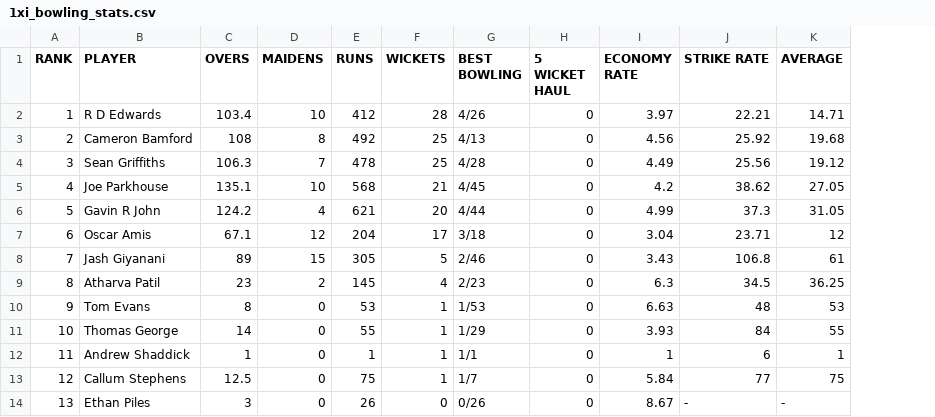
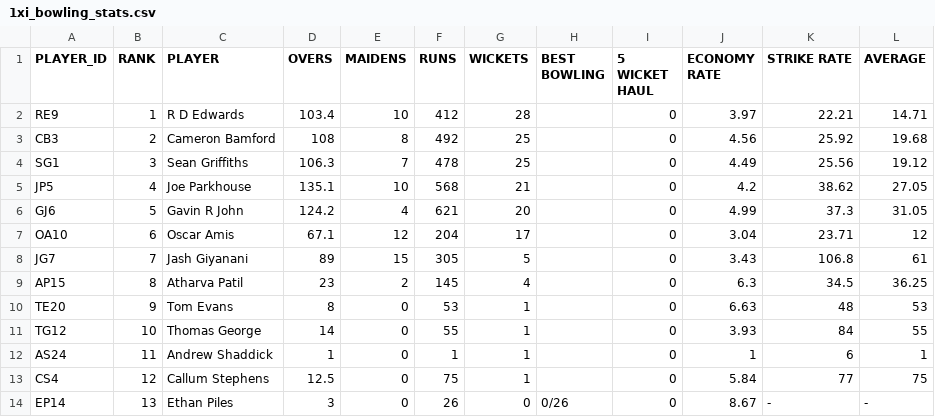
Before and after one commit to rowlandsw80/StumpMetrics, a CSV file: data/NeathCC/2025/1xi_bowling_stats.csv, drawn as a sheet; addresses are those after the commit; the diff names each change by its address in the sheet, - before the commit and + after, or states it on an @@ line.

```diff
--- a/data/NeathCC/2025/1xi_bowling_stats.csv
+++ b/data/NeathCC/2025/1xi_bowling_stats.csv
+column A (PLAYER_ID), rows 2-14: RE9 | CB3 | SG1 | JP5 | GJ6 | OA10 | JG7 | AP15 | TE20 | TG12 | AS24 | CS4 | EP14
-H2 (BEST BOWLING): 4/26
+H2 (BEST BOWLING): (empty)
-H3 (BEST BOWLING): 4/13
+H3 (BEST BOWLING): (empty)
-H4 (BEST BOWLING): 4/28
+H4 (BEST BOWLING): (empty)
-H5 (BEST BOWLING): 4/45
+H5 (BEST BOWLING): (empty)
-H6 (BEST BOWLING): 4/44
+H6 (BEST BOWLING): (empty)
-H7 (BEST BOWLING): 3/18
+H7 (BEST BOWLING): (empty)
-H8 (BEST BOWLING): 2/46
+H8 (BEST BOWLING): (empty)
-H9 (BEST BOWLING): 2/23
+H9 (BEST BOWLING): (empty)
-H10 (BEST BOWLING): 1/53
+H10 (BEST BOWLING): (empty)
-H11 (BEST BOWLING): 1/29
+H11 (BEST BOWLING): (empty)
-H12 (BEST BOWLING): 1/1
+H12 (BEST BOWLING): (empty)
-H13 (BEST BOWLING): 1/7
+H13 (BEST BOWLING): (empty)
```
Also changed, not shown: data/NeathCC/2025/1xi_batting_stats.csv, data/NeathCC/2025/2xi_batting_stats.csv, 5 other files.
